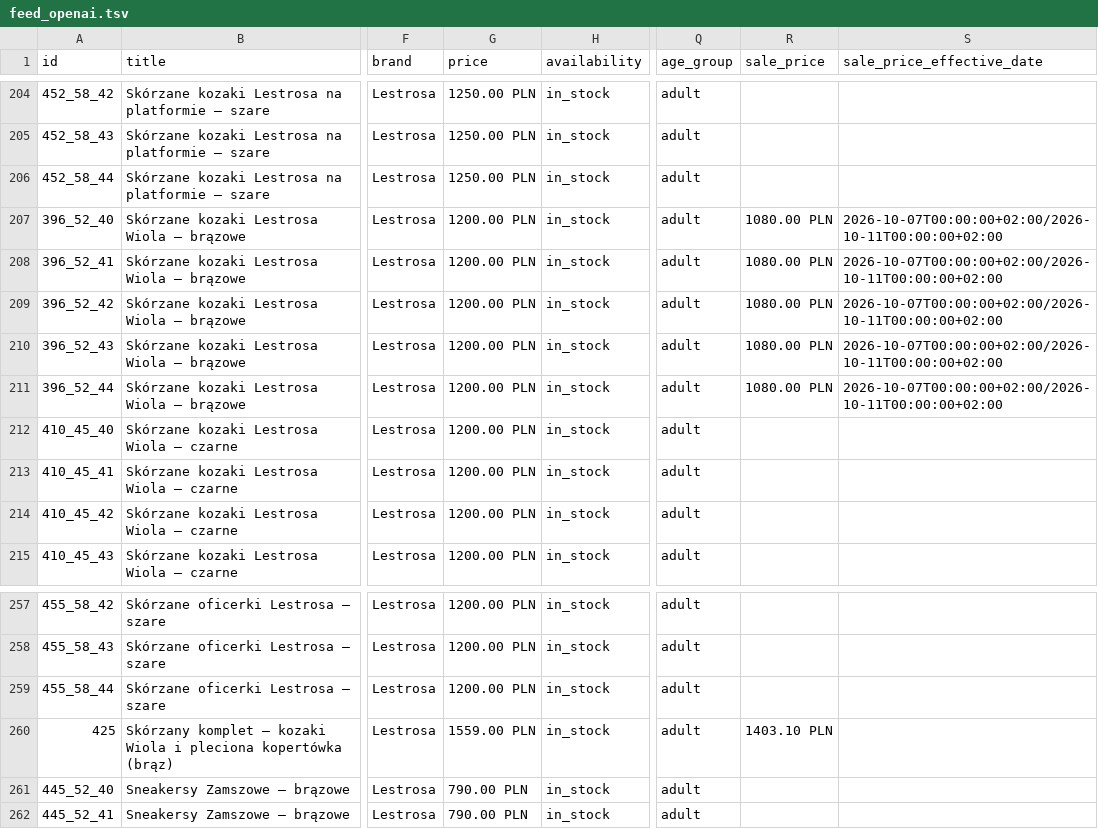
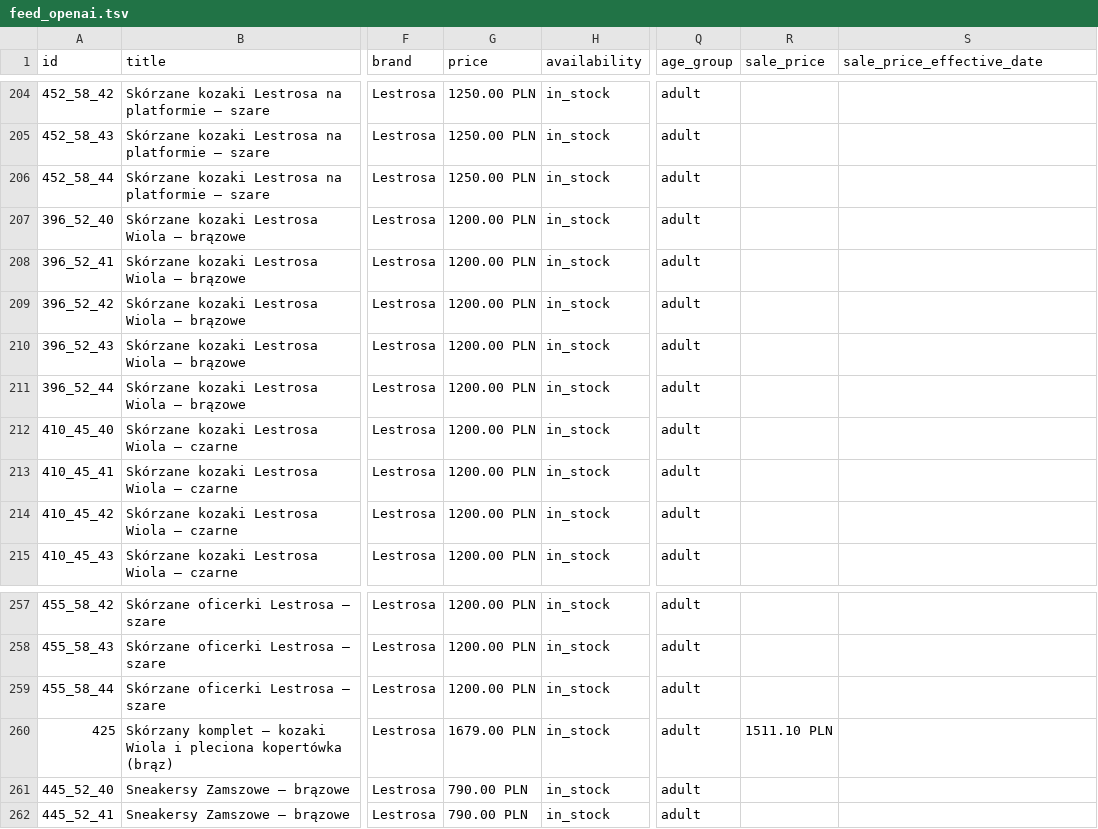
Before and after one commit to ANedbalski/italy-shop-feed-public, a TSV file: feed_openai.tsv, drawn as a sheet; only a part is shown, gaps mark what is left out; the diff names each change by its address in the sheet, - before the commit and + after, or states it on an @@ line.

```diff
--- a/feed_openai.tsv
+++ b/feed_openai.tsv
-R207:R211 (sale_price): 1080.00 PLN
+R207:R211 (sale_price): (empty)
-S207:S211 (sale_price_effective_date): 2026-10-07T00:00:00+02:00/2026-10-11T00:00:00+02:00
+S207:S211 (sale_price_effective_date): (empty)
-G260 (price): 1559.00 PLN
+G260 (price): 1679.00 PLN
-R260 (sale_price): 1403.10 PLN
+R260 (sale_price): 1511.10 PLN
```
Also changed, not shown: feed_openai.csv, 2 other files.
